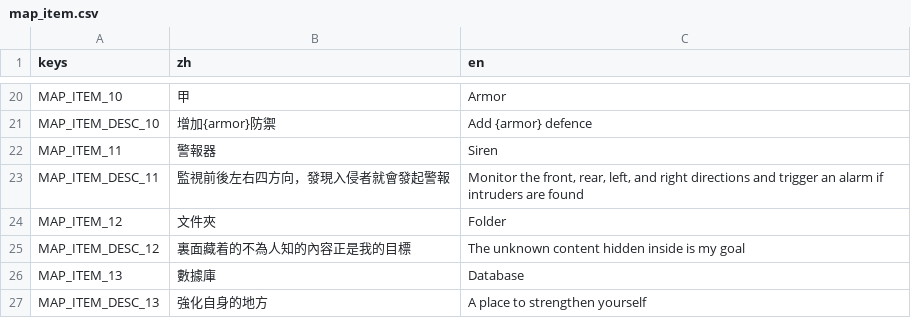
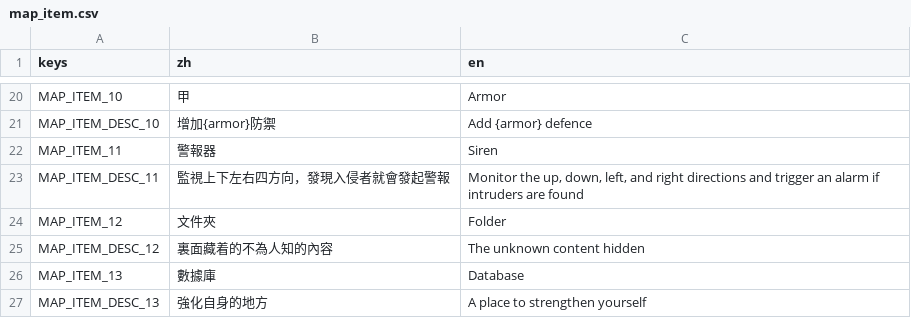
Before and after one commit to 838116504/GameOff2024, a CSV file: asset/tr/map_item.csv, drawn as a sheet; only a part is shown, gaps mark what is left out.

```diff
--- a/asset/tr/map_item.csv
+++ b/asset/tr/map_item.csv
@@ -22,5 +22,5 @@ MAP_ITEM_DESC_10,增加{armor}防禦,Add {armor} defence
 MAP_ITEM_11,警報器,Siren
-MAP_ITEM_DESC_11,監視前後左右四方向，發現入侵者就會發起警報,"Monitor the front, rear, left, and right directions and trigger an alarm if intruders are found"
+MAP_ITEM_DESC_11,監視上下左右四方向，發現入侵者就會發起警報,"Monitor the up, down, left, and right directions and trigger an alarm if intruders are found"
 MAP_ITEM_12,文件夾,Folder
-MAP_ITEM_DESC_12,裏面藏着的不為人知的內容正是我的目標,The unknown content hidden inside is my goal
+MAP_ITEM_DESC_12,裏面藏着的不為人知的內容,The unknown content hidden
 MAP_ITEM_13,數據庫,Database
```
Also changed, not shown: asset/tr/dialogue.csv, asset/tr/title_scene.csv, 38 other files.
